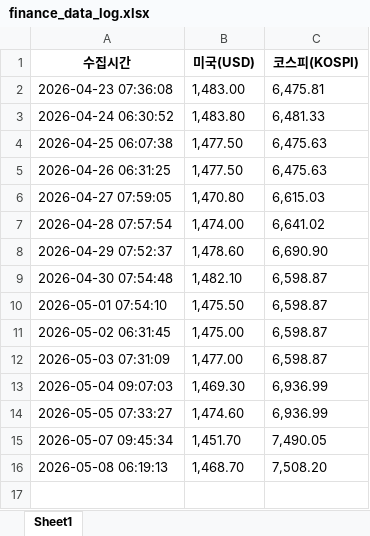
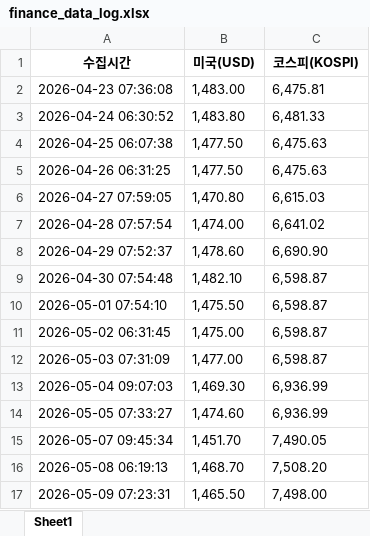
Before and after one commit to uouyss-sketch/Project1, an Excel workbook: finance_data_log.xlsx, sheet Sheet1, drawn as a sheet; values as stored, in another font and other column widths than the file's, no borders; the diff names each change by its address in the sheet, - before the commit and + after, or states it on an @@ line.

```diff
--- a/finance_data_log.xlsx (sheet Sheet1)
+++ b/finance_data_log.xlsx (sheet Sheet1)
+row 17: 2026-05-09 07:23:31 | 1,465.50 | 7,498.00
```
